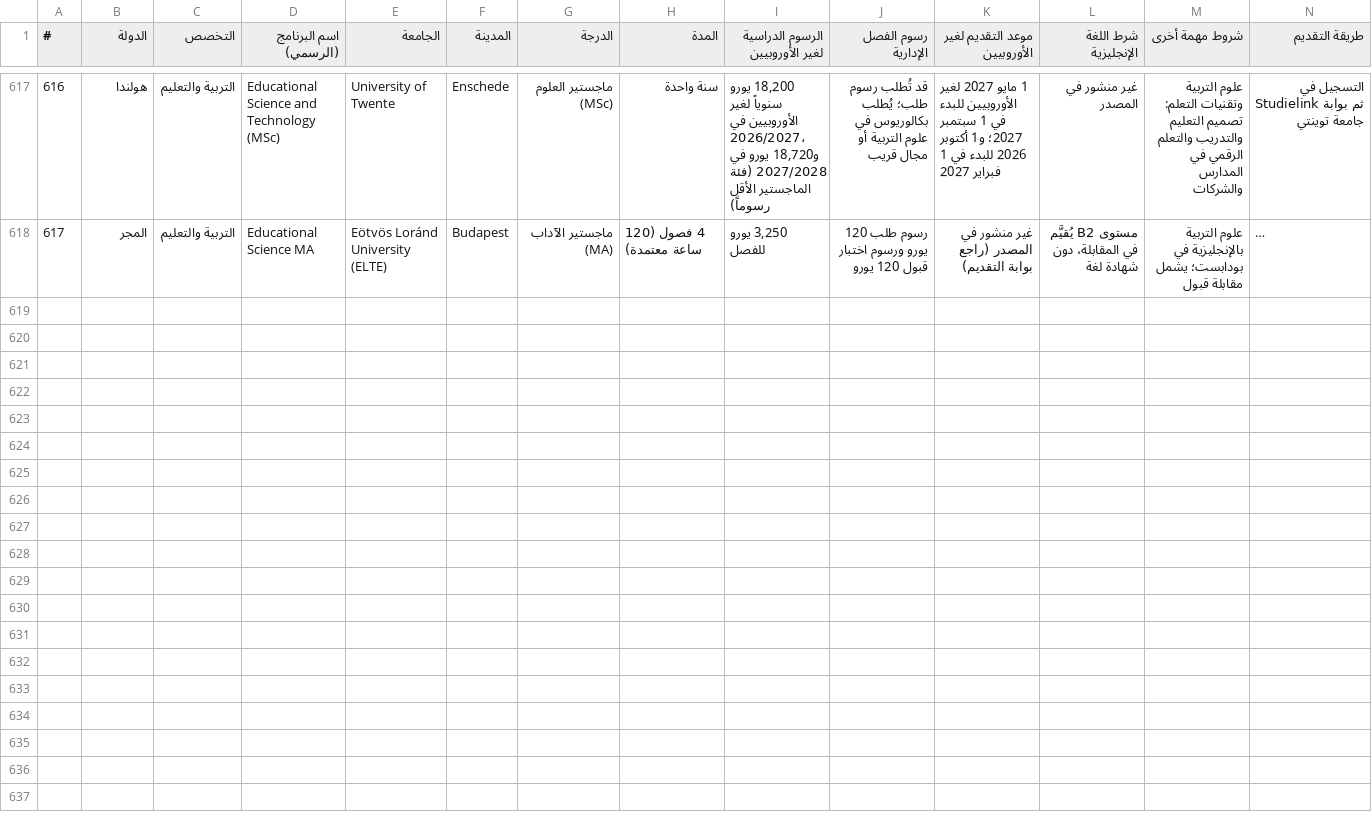
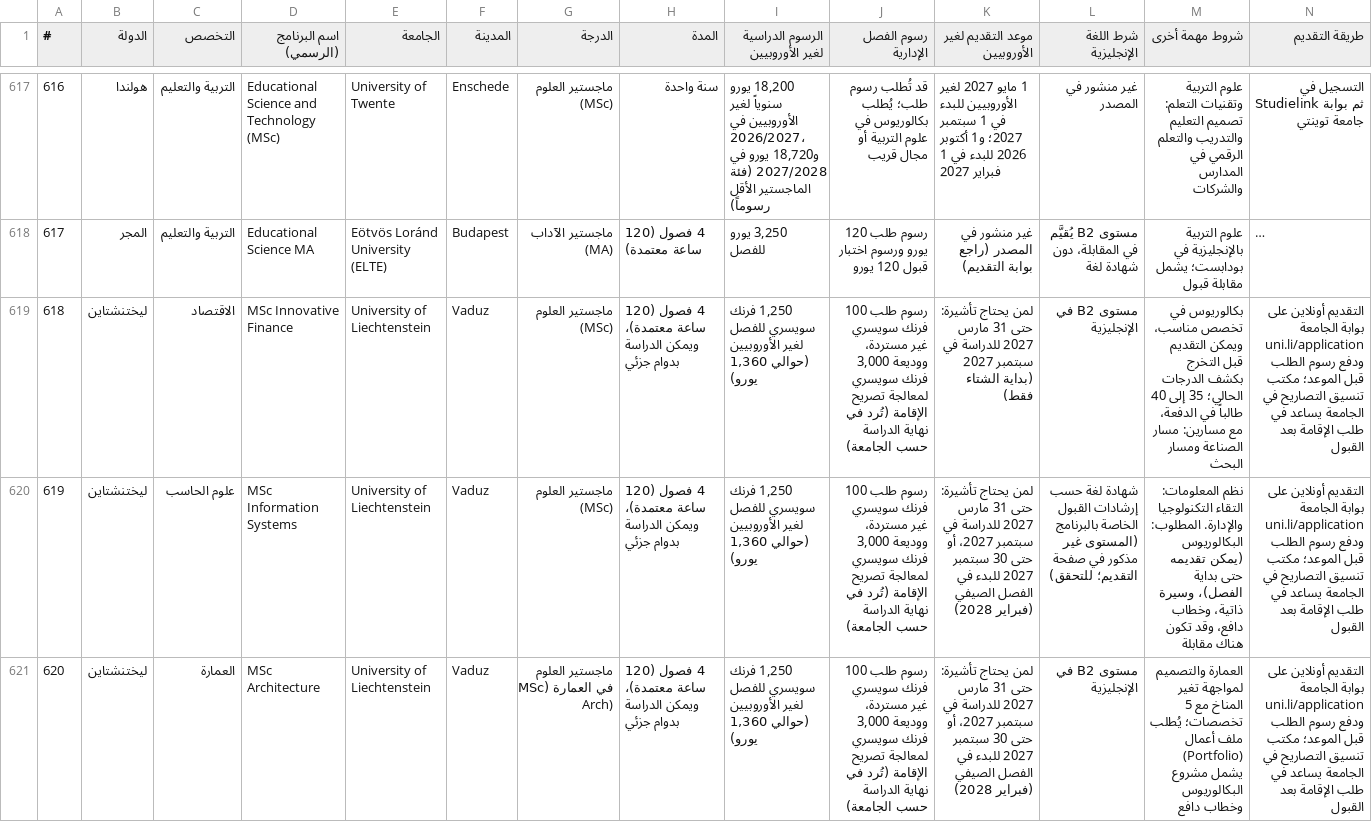
Before and after one commit to timelmallah-cpu/mynewgate, a CSV file: data/programmes/all_programmes.csv, drawn as a sheet; only a part is shown, gaps mark what is left out; long unchanged cells end in …; rows hold the shown columns only; the diff names each change by its address in the sheet, - before the commit and + after, or states it on an @@ line.

```diff
--- a/data/programmes/all_programmes.csv
+++ b/data/programmes/all_programmes.csv
+row 619: 618 | ليختنشتاين | الاقتصاد | MSc Innovative Finance | University of Liechtenstein | Vaduz | ماجستير العلوم (MSc) | 4 فصول (120 ساعة معتمدة)، ويمكن الدراسة بدوام جزئي | 1,250 فرنك سويسري للفصل لغير الأوروبيين (حوالي 1,360 يورو) | رسوم طلب 100 فرنك سويسري غير مستردة، ووديعة 3,000 فرنك سويسري لمعالجة تصريح الإقامة (تُرد في نهاية الدراسة حسب الجامعة) | لمن يحتاج تأشيرة: حتى 31 مارس 2027 للدراسة في سبتمبر 2027 (بداية الشتاء فقط) | مستوى B2 في الإنجليزية | بكالوريوس في تخصص مناسب، ويمكن التقديم قبل التخرج بكشف الدرجات الحالي؛ 35 إلى 40 طالباً في الدفعة، مع مسارين: مسار الصناعة ومسار البحث | التقديم أونلاين على بوابة الجامعة uni.li/application ودفع رسوم الطلب قبل الموعد؛ مكتب تنسيق التصاريح في الجامعة يساعد في طلب الإقامة بعد القبول
+row 620: 619 | ليختنشتاين | علوم الحاسب | MSc Information Systems | University of Liechtenstein | Vaduz | ماجستير العلوم (MSc) | 4 فصول (120 ساعة معتمدة)، ويمكن الدراسة بدوام جزئي | 1,250 فرنك سويسري للفصل لغير الأوروبيين (حوالي 1,360 يورو) | رسوم طلب 100 فرنك سويسري غير مستردة، ووديعة 3,000 فرنك سويسري لمعالجة تصريح الإقامة (تُرد في نهاية الدراسة حسب الجامعة) | لمن يحتاج تأشيرة: حتى 31 مارس 2027 للدراسة في سبتمبر 2027، أو حتى 30 سبتمبر 2027 للبدء في الفصل الصيفي (فبراير 2028) | شهادة لغة حسب إرشادات القبول الخاصة بالبرنامج (المستوى غير مذكور في صفحة التقديم؛ للتحقق) | نظم المعلومات: التقاء التكنولوجيا والإدارة. المطلوب: البكالوريوس (يمكن تقديمه حتى بداية الفصل)، وسيرة ذاتية، وخطاب دافع، وقد تكون هناك مقابلة | التقديم أونلاين على بوابة الجامعة uni.li/application ودفع رسوم الطلب قبل الموعد؛ مكتب تنسيق التصاريح في الجامعة يساعد في طلب الإقامة بعد القبول
+row 621: 620 | ليختنشتاين | العمارة | MSc Architecture | University of Liechtenstein | Vaduz | ماجستير العلوم في العمارة (MSc Arch) | 4 فصول (120 ساعة معتمدة)، ويمكن الدراسة بدوام جزئي | 1,250 فرنك سويسري للفصل لغير الأوروبيين (حوالي 1,360 يورو) | رسوم طلب 100 فرنك سويسري غير مستردة، ووديعة 3,000 فرنك سويسري لمعالجة تصريح الإقامة (تُرد في نهاية الدراسة حسب الجامعة) | لمن يحتاج تأشيرة: حتى 31 مارس 2027 للدراسة في سبتمبر 2027، أو حتى 30 سبتمبر 2027 للبدء في الفصل الصيفي (فبراير 2028) | مستوى B2 في الإنجليزية | العمارة والتصميم لمواجهة تغير المناخ مع 5 تخصصات؛ يُطلب ملف أعمال (Portfolio) يشمل مشروع البكالوريوس وخطاب دافع | التقديم أونلاين على بوابة الجامعة uni.li/application ودفع رسوم الطلب قبل الموعد؛ مكتب تنسيق التصاريح في الجامعة يساعد في طلب الإقامة بعد القبول
```
Also changed, not shown: data/programme_links.csv, 26 other files.
